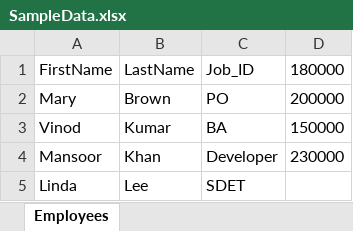
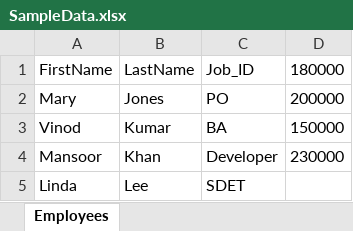
Before and after one commit to CevriyeTurkmen/cydeo-cucumber-junit, an Excel workbook: SampleData.xlsx, sheet Employees, drawn as a sheet; values as stored, in another font and other column widths than the file's, no borders; the diff names each change by its address in the sheet, - before the commit and + after, or states it on an @@ line.

```diff
--- a/SampleData.xlsx (sheet Employees)
+++ b/SampleData.xlsx (sheet Employees)
-B2: Brown
+B2: Jones
```
Also changed, not shown: 6 other files.
